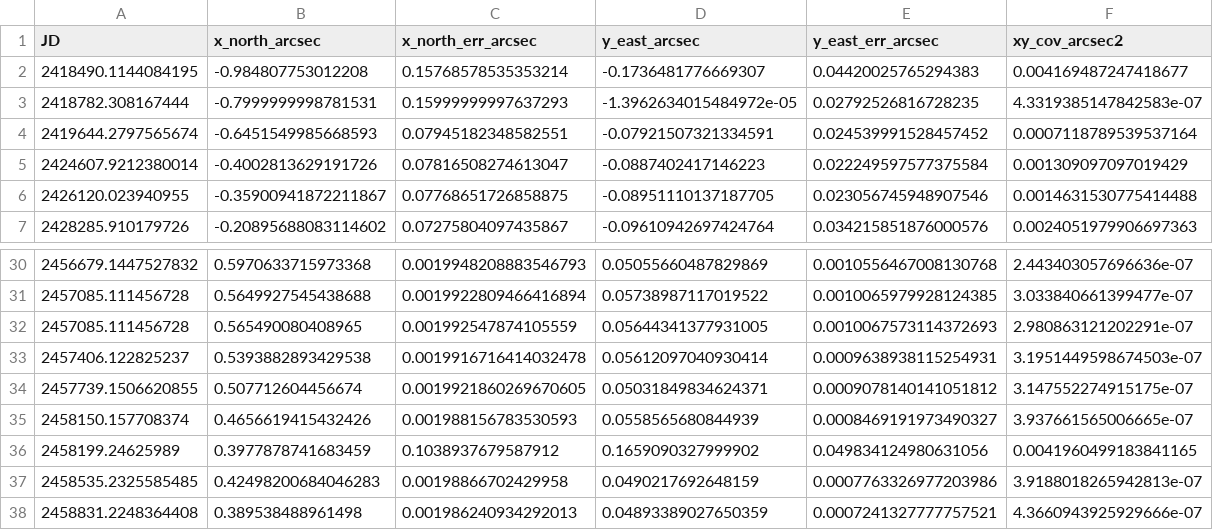
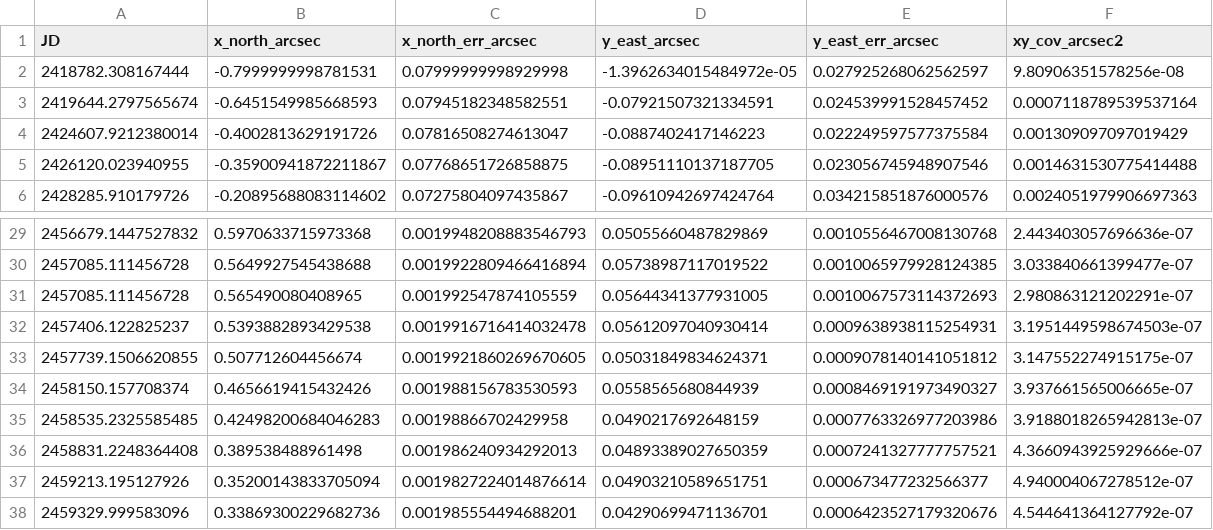
Before and after one commit to szunigaf/HD98800-orbit, a CSV file: AaAbB/CSV/astroAB_xy.csv, drawn as a sheet; only a part is shown, gaps mark what is left out; the shorter side is filled out with more unchanged rows.

```diff
--- a/AaAbB/CSV/astroAB_xy.csv
+++ b/AaAbB/CSV/astroAB_xy.csv
@@ -1,4 +1,3 @@
 JD,x_north_arcsec,x_north_err_arcsec,y_east_arcsec,y_east_err_arcsec,xy_cov_arcsec2
-2418490.1144084195,-0.984807753012208,0.15768578535353214,-0.1736481776669307,0.04420025765294383,0.004169487247418677
-2418782.308167444,-0.7999999998781531,0.15999999997637293,-1.3962634015484972e-05,0.02792526816728235,4.3319385147842583e-07
+2418782.308167444,-0.7999999998781531,0.07999999998929998,-1.3962634015484972e-05,0.027925268062562597,9.80906351578256e-08
 2419644.2797565674,-0.6451549985668593,0.07945182348582551,-0.07921507321334591,0.024539991528457452,0.0007118789539537164
@@ -35,3 +34,2 @@ JD,x_north_arcsec,x_north_err_arcsec,y_east_arcsec,y_east_err_arcsec,xy_cov_arcs
 2458150.157708374,0.4656619415432426,0.001988156783530593,0.0558565680844939,0.0008469191973490327,3.937661565006665e-07
-2458199.24625989,0.3977878741683459,0.1038937679587912,0.1659090327999902,0.049834124980631056,0.0041960499183841165
 2458535.2325585485,0.42498200684046283,0.00198866702429958,0.0490217692648159,0.0007763326977203986,3.9188018265942813e-07
```
Also changed, not shown: AB/CSV/AB_posterior_Mass_plx_RVs_Solution_I.csv, AB/CSV/AB_posterior_Solution_I.csv, 19 other files.
